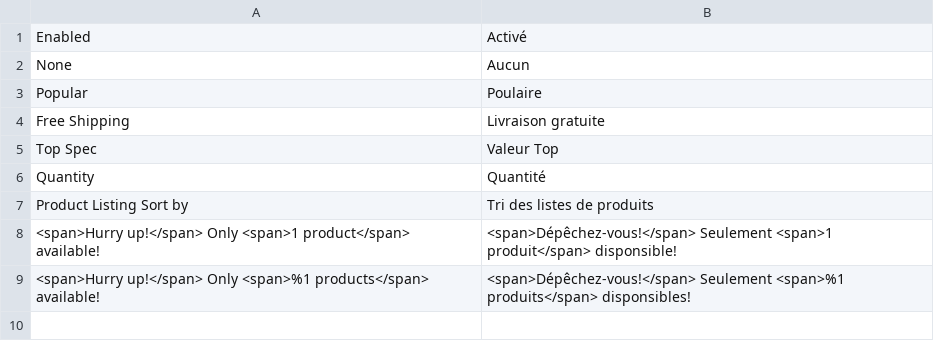
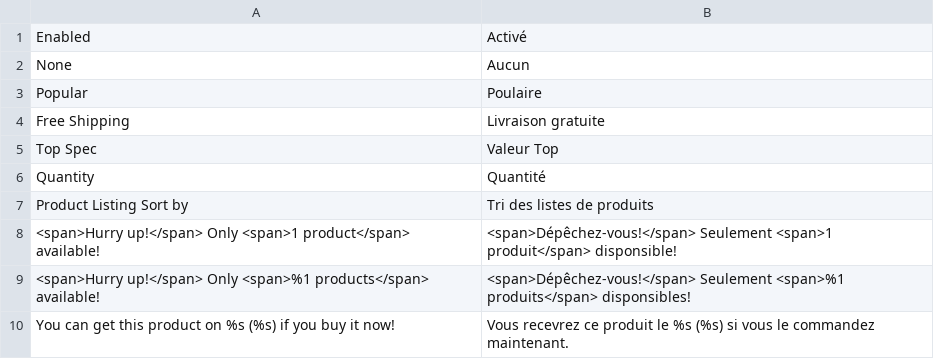
Before and after one commit to magesuite/product-positive-indicators, a CSV file: i18n/fr_FR.csv, drawn as a sheet; the diff names each change by its address in the sheet, - before the commit and + after, or states it on an @@ line.

Commit message:
add translations

```diff
--- a/i18n/fr_FR.csv
+++ b/i18n/fr_FR.csv
+row 10: You can get this product on %s (%s) if you buy it now! | Vous recevrez ce produit le %s (%s) si vous le commandez maintenant.
```
Also changed, not shown: i18n/de_DE.csv, 2 other files.
